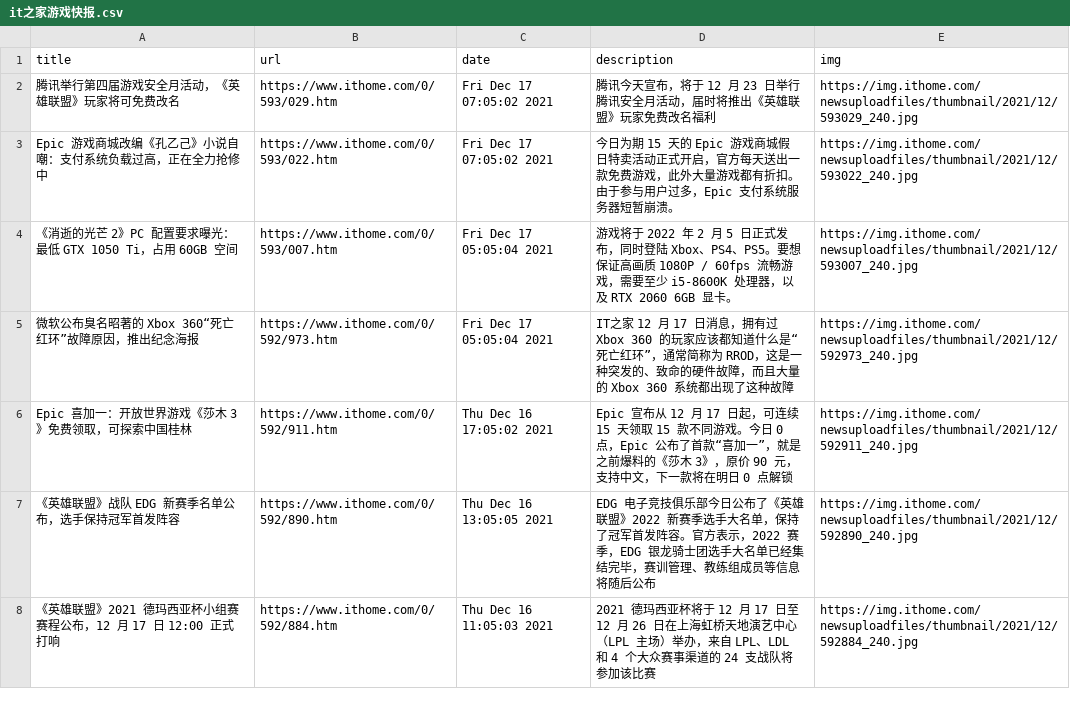
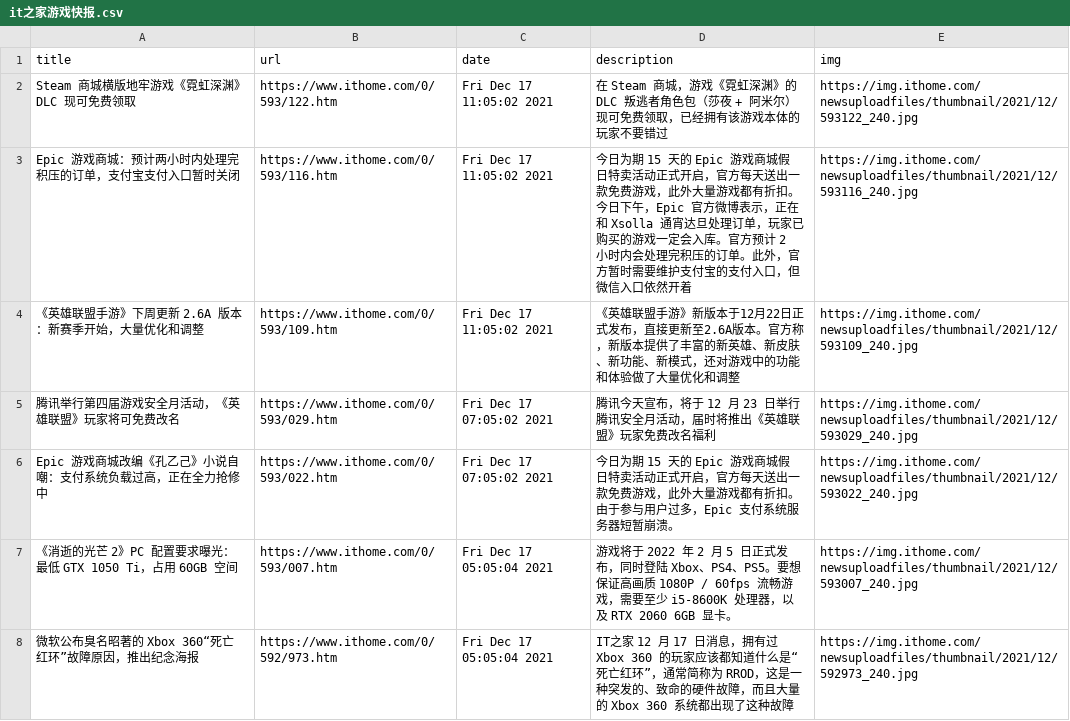
Before and after one commit to c-chen0902/rss, a CSV file: it之家游戏快报.csv, drawn as a sheet; only a part is shown; the shorter side is filled out with more unchanged rows.

```diff
--- a/it之家游戏快报.csv
+++ b/it之家游戏快报.csv
@@ -1,2 +1,5 @@
 title,url,date,description,img
+Steam 商城横版地牢游戏《霓虹深渊》DLC 现可免费领取,https://www.ithome.com/0/593/122.htm,Fri Dec 17 11:05:02 2021,在 Steam 商城，游戏《霓虹深渊》的 DLC 叛逃者角色包（莎夜 + 阿米尔）现可免费领取，已经拥有该游戏本体的玩家不要错过,https://img.ithome.com/newsuploadfiles/thumbnail/2021/12/593122_240.jpg
+Epic 游戏商城：预计两小时内处理完积压的订单，支付宝支付入口暂时关闭,https://www.ithome.com/0/593/116.htm,Fri Dec 17 11:05:02 2021,今日为期 15 天的 Epic 游戏商城假日特卖活动正式开启，官方每天送出一款免费游戏，此外大量游戏都有折扣。今日下午，Epic 官方微博表示，正在和 Xsolla 通宵达旦处理订单，玩家已购买的游戏一定会入库。官方预计 2 小时内会处理完积压的订单。此外，官方暂时需要维护支付宝的支付入口，但微信入口依然开着,https://img.ithome.com/newsuploadfiles/thumbnail/2021/12/593116_240.jpg
+《英雄联盟手游》下周更新 2.6A 版本：新赛季开始，大量优化和调整,https://www.ithome.com/0/593/109.htm,Fri Dec 17 11:05:02 2021,《英雄联盟手游》新版本于12月22日正式发布，直接更新至2.6A版本。官方称，新版本提供了丰富的新英雄、新皮肤、新功能、新模式，还对游戏中的功能和体验做了大量优化和调整,https://img.ithome.com/newsuploadfiles/thumbnail/2021/12/593109_240.jpg
 腾讯举行第四届游戏安全月活动，《英雄联盟》玩家将可免费改名,https://www.ithome.com/0/593/029.htm,Fri Dec 17 07:05:02 2021,腾讯今天宣布，将于 12 月 23 日举行腾讯安全月活动，届时将推出《英雄联盟》玩家免费改名福利,https://img.ithome.com/newsuploadfiles/thumbnail/2021/12/593029_240.jpg
```
Also changed, not shown: 26 other files.
